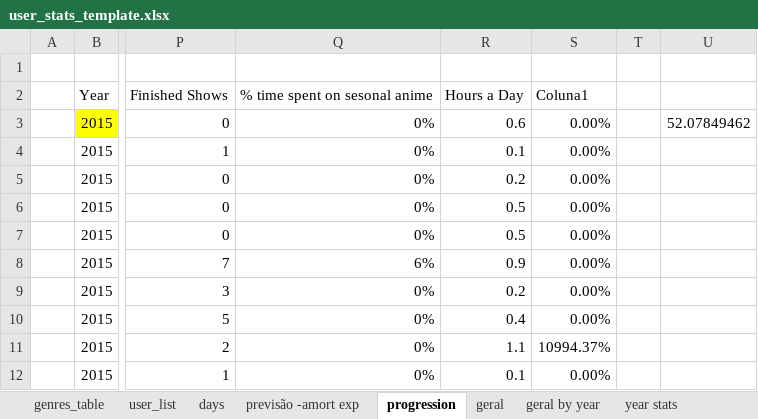
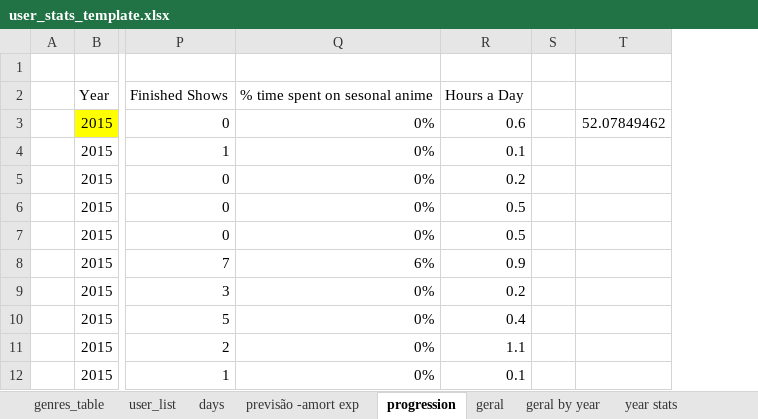
Before and after one commit to smemorato/MAL_stats, an Excel workbook: user_stats_template.xlsx, sheet progression, drawn as a sheet; only a part is shown, gaps mark what is left out; values as stored, in another font and other column widths than the file's, no borders; charts and pictures and conditional formats and table styles not drawn; the diff names each change by its address in the sheet, - before the commit and + after, or states it on an @@ line.

Commit message:
anilist to excel from dataframe like mal

```diff
--- a/user_stats_template.xlsx (sheet progression)
+++ b/user_stats_template.xlsx (sheet progression)
-column S, rows 2-12: Coluna1 | 0.00% | 0.00% | 0.00% | 0.00% | 0.00% | 0.00% | 0.00% | 0.00% | 10994.37% | 0.00%
```
Also changed, not shown: sheet challenge, charts or pictures, 4 other files.
